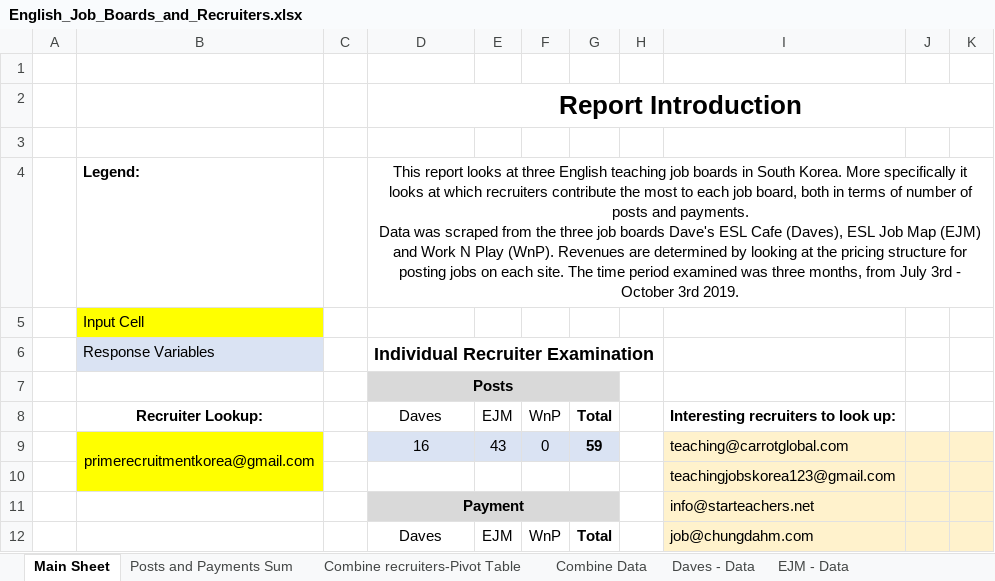
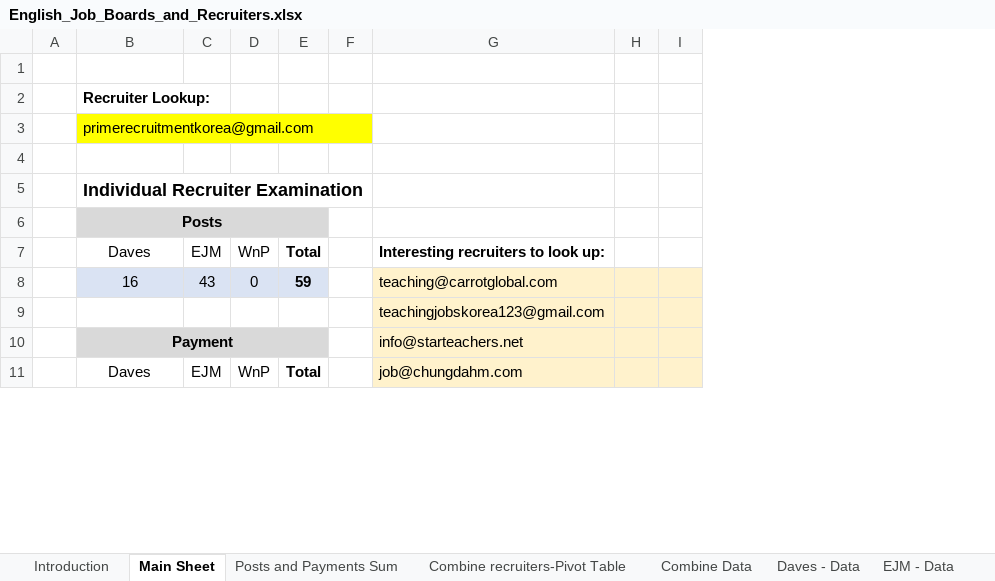
Before and after one commit to StevenWilson9/StevenWilson9.github.io, an Excel workbook: English_Job_Boards_and_Recruiters.xlsx, sheet Main Sheet, drawn as a sheet; only a part is shown; values as stored, in another font and other column widths than the file's, no borders; removed rows and columns are numbered as before the commit, all else as after; ↵ is a line break in a cell; the diff names each change by its address in the sheet, - before the commit and + after, or states it on an @@ line.

Commit message:
Breaks out intro sheet from main on Excel sample

```diff
--- a/English_Job_Boards_and_Recruiters.xlsx (sheet Main Sheet)
+++ b/English_Job_Boards_and_Recruiters.xlsx (sheet Main Sheet)
+sheet tab: Introduction
-column B, rows 4-9: Legend: | Input Cell | Response Variables |  | Recruiter Lookup: | primerecruitmentkorea@gmail.com
-column C, empty
-B2: Report Introduction
+B2: Recruiter Lookup:
-B2 alignment: center
+B2 alignment: left, text size: smaller
-D2:K2 merged
-row 3: (empty)
-B3: This report looks at three English teaching job boards in South Korea. More specifically it looks at which recruiters contribute the most to each job board, both in terms of number of posts and payments. ↵ Data was scraped from the three job boards Dave's ESL Cafe (Daves), ESL Job Map (EJM) and Work N Play (WnP). Revenues are determined by looking at the pricing structure for posting jobs on each site. The time period examined was three months, from July 3rd - October 3rd 2019.
+B3: primerecruitmentkorea@gmail.com
-B3:F3 fill: none
+B3:F3 fill: #FFFF00
-B3 alignment: center
+B3 alignment: left
-D4:K4 merged
+B3:F3 merged
```
Also changed, not shown: formulas that keep their value.
